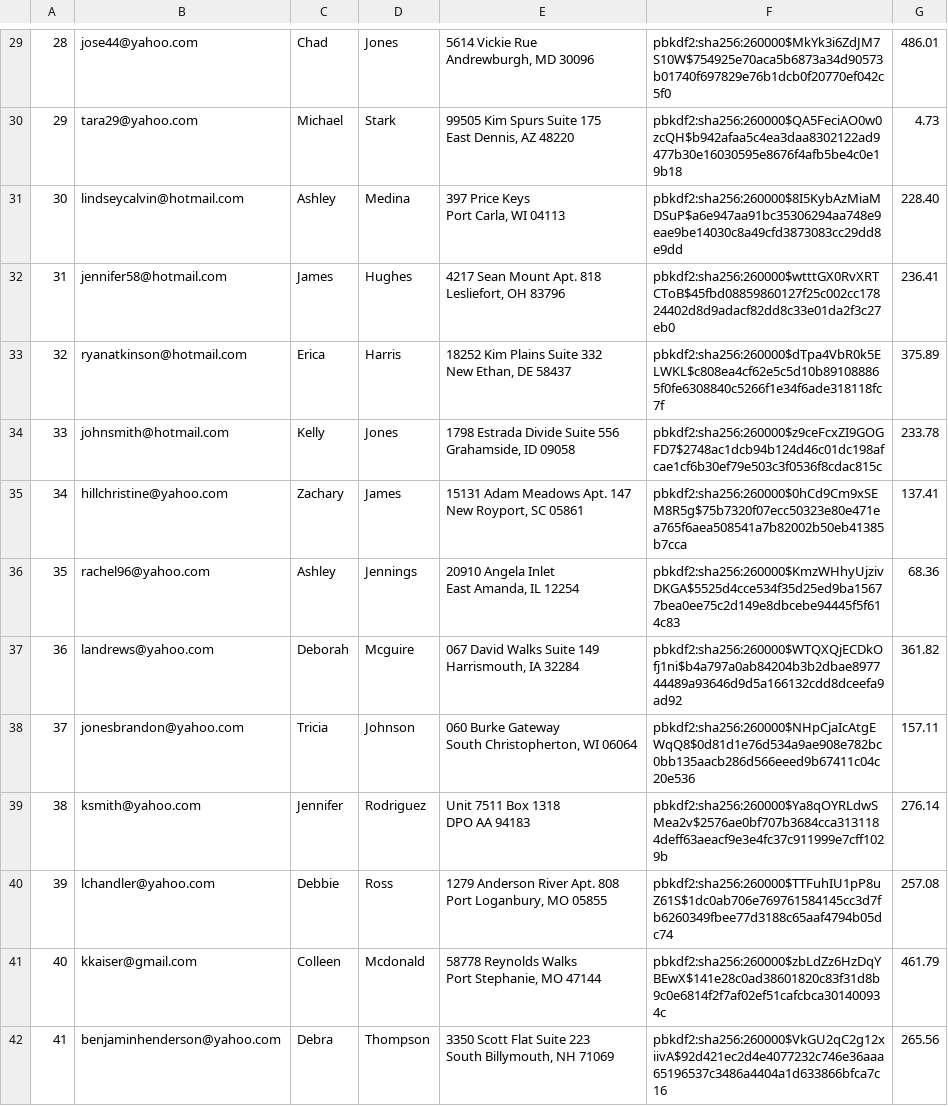
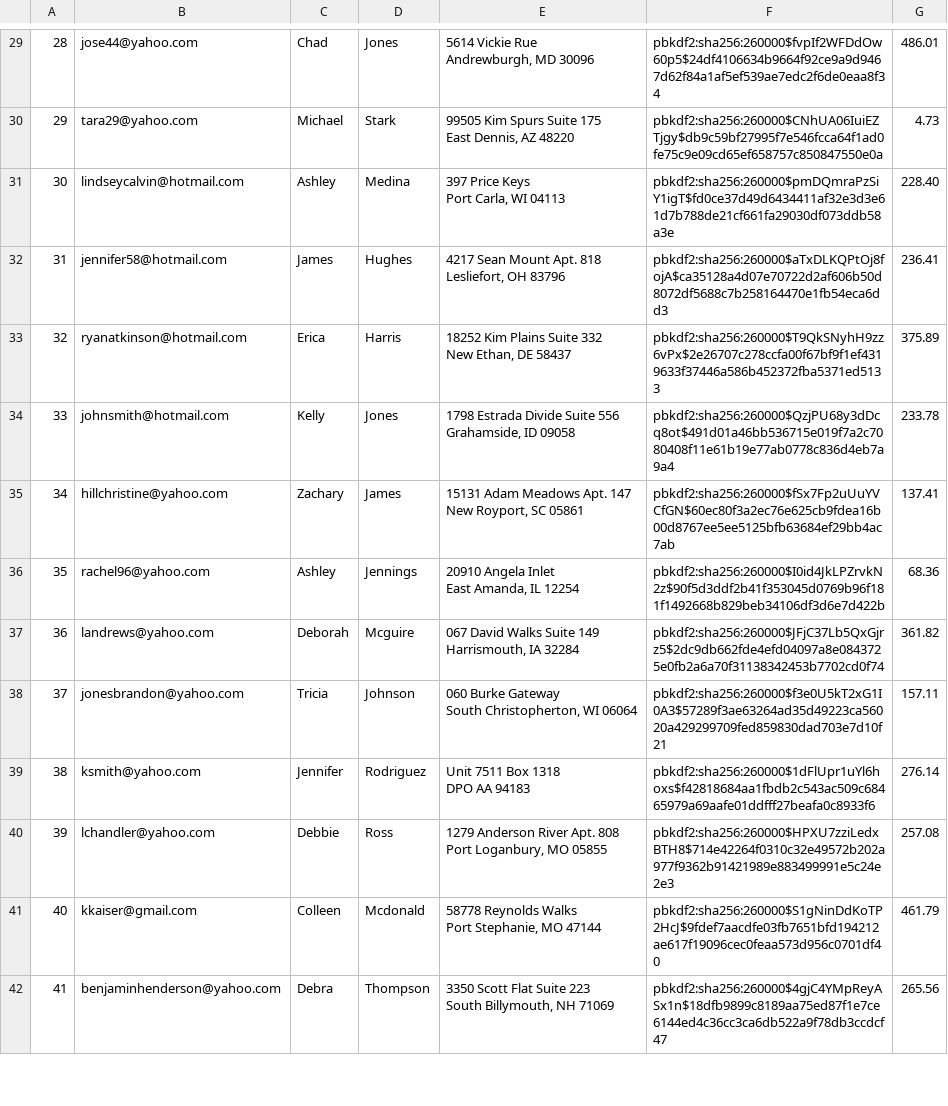
Before and after one commit to JerryXin2/Mini-Amazon, a CSV file: db/generated/Users.csv, drawn as a sheet; only a part is shown, gaps mark what is left out; the diff covers the shown part only; the diff names each change by its address in the sheet, - before the commit and + after, or states it on an @@ line.

```diff
--- a/db/generated/Users.csv
+++ b/db/generated/Users.csv
-F29: pbkdf2:sha256:260000$MkYk3i6ZdJM7S10W$754925e70aca5b6873a34d90573b01740f697829e76b1dcb0f20770ef042c5f0
+F29: pbkdf2:sha256:260000$fvpIf2WFDdOw60p5$24df4106634b9664f92ce9a9d9467d62f84a1af5ef539ae7edc2f6de0eaa8f34
-F30: pbkdf2:sha256:260000$QA5FeciAO0w0zcQH$b942afaa5c4ea3daa8302122ad9477b30e16030595e8676f4afb5be4c0e19b18
+F30: pbkdf2:sha256:260000$CNhUA06IuiEZTjgy$db9c59bf27995f7e546fcca64f1ad0fe75c9e09cd65ef658757c850847550e0a
-F31: pbkdf2:sha256:260000$8I5KybAzMiaMDSuP$a6e947aa91bc35306294aa748e9eae9be14030c8a49cfd3873083cc29dd8e9dd
+F31: pbkdf2:sha256:260000$pmDQmraPzSiY1igT$fd0ce37d49d6434411af32e3d3e61d7b788de21cf661fa29030df073ddb58a3e
-F32: pbkdf2:sha256:260000$wtttGX0RvXRTCToB$45fbd08859860127f25c002cc17824402d8d9adacf82dd8c33e01da2f3c27eb0
+F32: pbkdf2:sha256:260000$aTxDLKQPtOj8fojA$ca35128a4d07e70722d2af606b50d8072df5688c7b258164470e1fb54eca6dd3
-F33: pbkdf2:sha256:260000$dTpa4VbR0k5ELWKL$c808ea4cf62e5c5d10b891088865f0fe6308840c5266f1e34f6ade318118fc7f
+F33: pbkdf2:sha256:260000$T9QkSNyhH9zz6vPx$2e26707c278ccfa00f67bf9f1ef4319633f37446a586b452372fba5371ed5133
-F34: pbkdf2:sha256:260000$z9ceFcxZI9GOGFD7$2748ac1dcb94b124d46c01dc198afcae1cf6b30ef79e503c3f0536f8cdac815c
+F34: pbkdf2:sha256:260000$QzjPU68y3dDcq8ot$491d01a46bb536715e019f7a2c7080408f11e61b19e77ab0778c836d4eb7a9a4
-F35: pbkdf2:sha256:260000$0hCd9Cm9xSEM8R5g$75b7320f07ecc50323e80e471ea765f6aea508541a7b82002b50eb41385b7cca
+F35: pbkdf2:sha256:260000$fSx7Fp2uUuYVCfGN$60ec80f3a2ec76e625cb9fdea16b00d8767ee5ee5125bfb63684ef29bb4ac7ab
-F36: pbkdf2:sha256:260000$KmzWHhyUjzivDKGA$5525d4cce534f35d25ed9ba15677bea0ee75c2d149e8dbcebe94445f5f614c83
+F36: pbkdf2:sha256:260000$I0id4JkLPZrvkN2z$90f5d3ddf2b41f353045d0769b96f181f1492668b829beb34106df3d6e7d422b
-F37: pbkdf2:sha256:260000$WTQXQjECDkOfj1ni$b4a797a0ab84204b3b2dbae897744489a93646d9d5a166132cdd8dceefa9ad92
+F37: pbkdf2:sha256:260000$JFjC37Lb5QxGjrz5$2dc9db662fde4efd04097a8e0843725e0fb2a6a70f31138342453b7702cd0f74
-F38: pbkdf2:sha256:260000$NHpCjaIcAtgEWqQ8$0d81d1e76d534a9ae908e782bc0bb135aacb286d566eeed9b67411c04c20e536
+F38: pbkdf2:sha256:260000$f3e0U5kT2xG1I0A3$57289f3ae63264ad35d49223ca56020a429299709fed859830dad703e7d10f21
-F39: pbkdf2:sha256:260000$Ya8qOYRLdwSMea2v$2576ae0bf707b3684cca3131184deff63aeacf9e3e4fc37c911999e7cff1029b
+F39: pbkdf2:sha256:260000$1dFlUpr1uYl6hoxs$f42818684aa1fbdb2c543ac509c68465979a69aafe01ddfff27beafa0c8933f6
-F40: pbkdf2:sha256:260000$TTFuhIU1pP8uZ61S$1dc0ab706e769761584145cc3d7fb6260349fbee77d3188c65aaf4794b05dc74
+F40: pbkdf2:sha256:260000$HPXU7zziLedxBTH8$714e42264f0310c32e49572b202a977f9362b91421989e883499991e5c24e2e3
-F41: pbkdf2:sha256:260000$zbLdZz6HzDqYBEwX$141e28c0ad38601820c83f31d8b9c0e6814f2f7af02ef51cafcbca301400934c
+F41: pbkdf2:sha256:260000$S1gNinDdKoTP2HcJ$9fdef7aacdfe03fb7651bfd194212ae617f19096cec0feaa573d956c0701df40
-F42: pbkdf2:sha256:260000$VkGU2qC2g12xiivA$92d421ec2d4e4077232c746e36aaa65196537c3486a4404a1d633866bfca7c16
+F42: pbkdf2:sha256:260000$4gjC4YMpReyASx1n$18dfb9899c8189aa75ed87f1e7ce6144ed4c36cc3ca6db522a9f78db3ccdcf47
```
Also changed, not shown: 186 edited cells elsewhere in this file, db/generated/Carts.csv, db/generated/Product_Reviews.csv, 5 other files.
